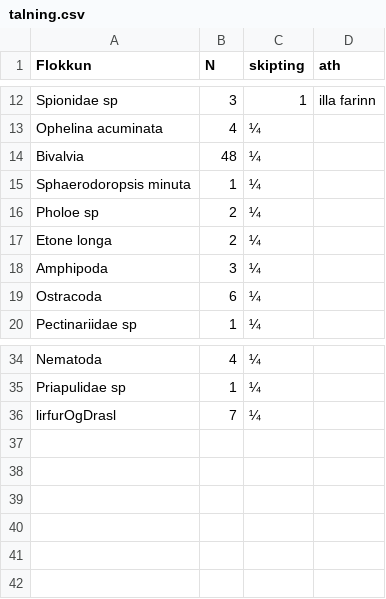
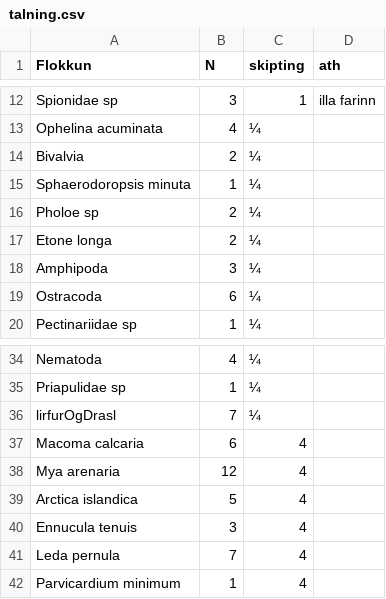
Before and after one commit to harkanatta/botndyr, a CSV file: Kolgr2016/B8B/talning.csv, drawn as a sheet; only a part is shown, gaps mark what is left out.

Commit message:
talning skeljar

```diff
--- a/Kolgr2016/B8B/talning.csv
+++ b/Kolgr2016/B8B/talning.csv
@@ -13,3 +13,3 @@ Spionidae sp,3,1,illa farinn
 Ophelina acuminata,4,¼,
-Bivalvia,48,¼,
+Bivalvia,2,¼,
 Sphaerodoropsis minuta,1,¼,
@@ -36 +36,7 @@ Priapulidae sp,1,¼,
 lirfurOgDrasl,7,¼,
+Macoma calcaria,6,4,
+Mya arenaria,12,4,
+Arctica islandica,5,4,
+Ennucula tenuis,3,4,
+Leda pernula,7,4,
+Parvicardium minimum,1,4,
```
Also changed, not shown: Kolgr2016/B8C/talning.csv, 1 other file.
